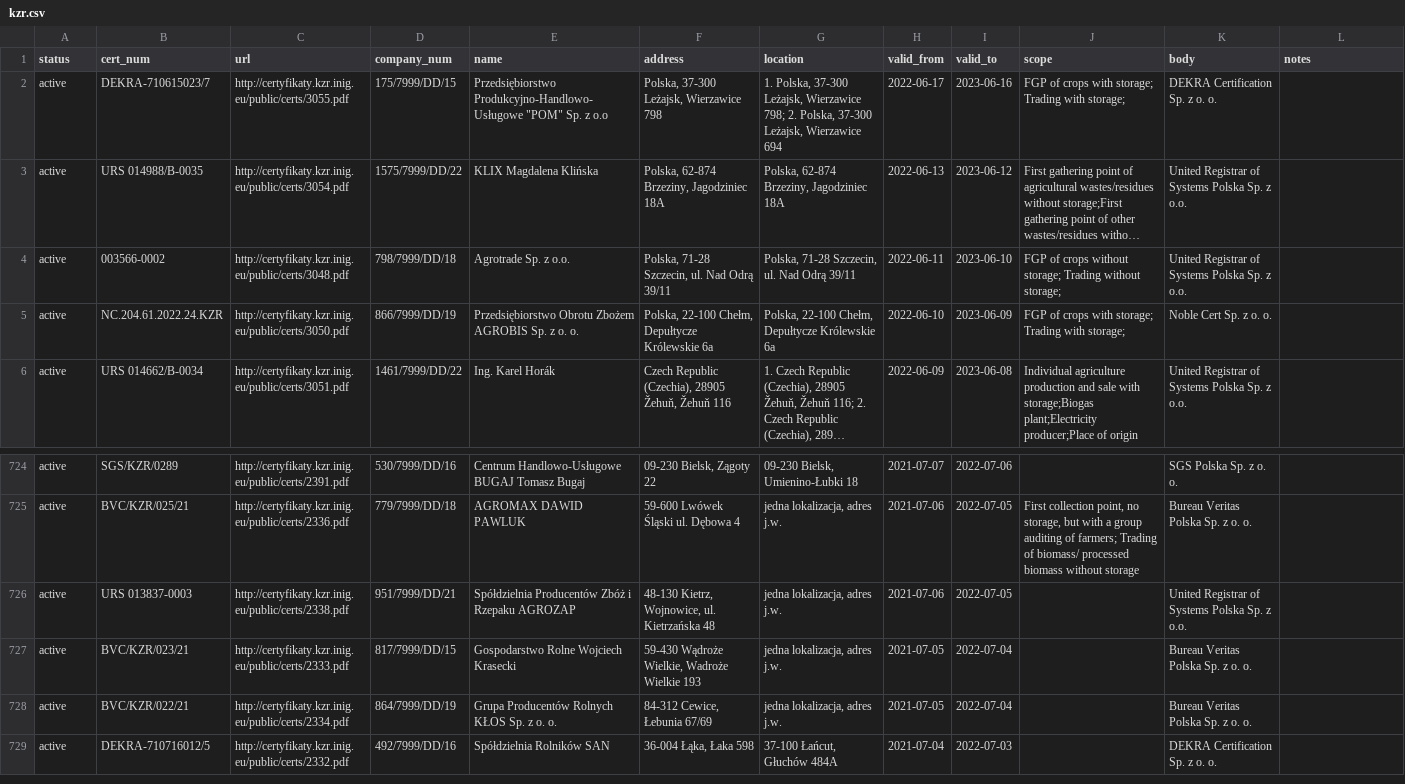
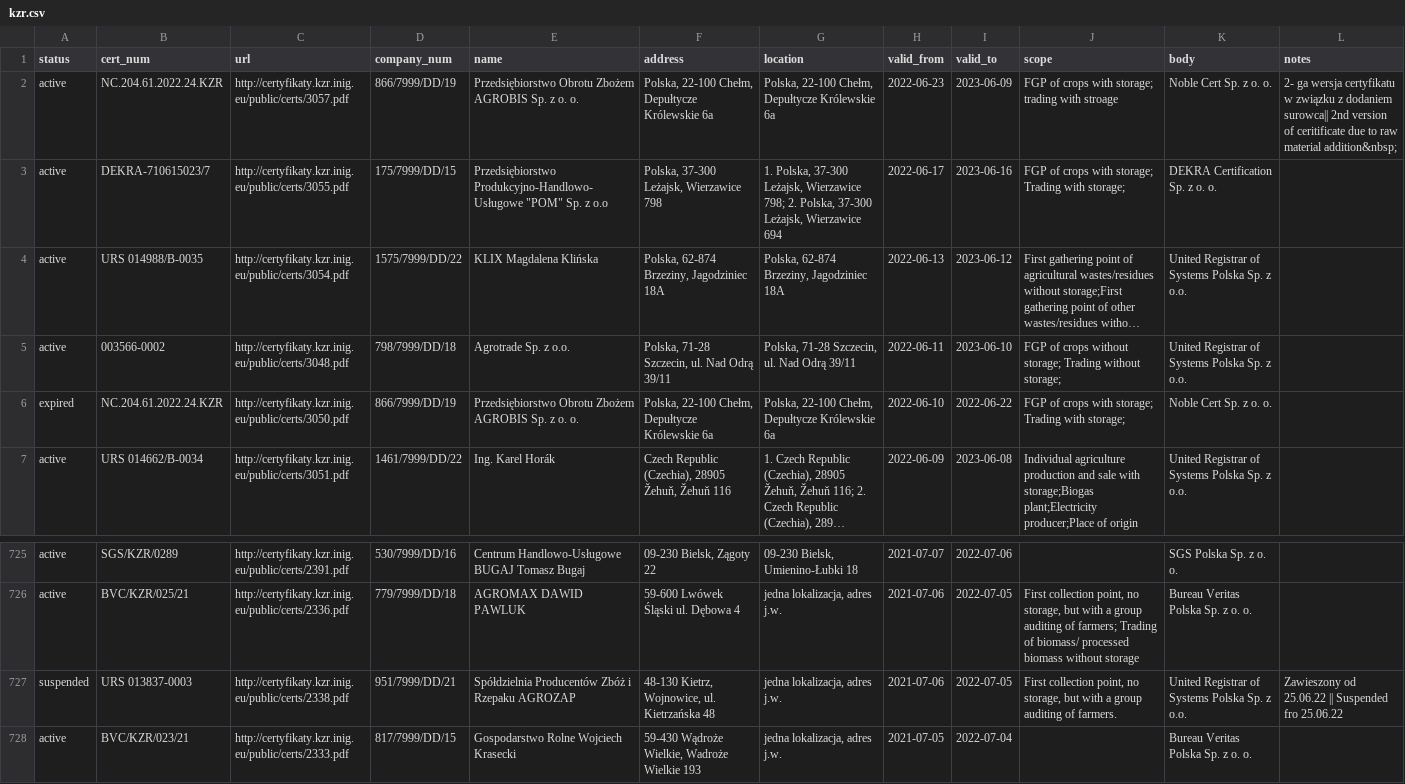
Before and after one commit to jandolezal/certificates, a CSV file: data/kzr.csv, drawn as a sheet; only a part is shown, gaps mark what is left out; the shorter side is filled out with more unchanged rows; long unchanged cells end in …; addresses are those after the commit; the diff names each change by its address in the sheet, - before the commit and + after, or states it on an @@ line.

```diff
--- a/data/kzr.csv
+++ b/data/kzr.csv
+row 2: active | NC.204.61.2022.24.KZR | http://certyfikaty.kzr.inig.eu/public/certs/3057.pdf | 866/7999/DD/19 | Przedsiębiorstwo Obrotu Zbożem AGROBIS Sp. z o. o. | Polska, 22-100 Chełm, Depułtycze Królewskie 6a | Polska, 22-100 Chełm, Depułtycze Królewskie 6a | 2022-06-23 | 2023-06-09 | FGP of crops with storage; trading with stroage | Noble Cert Sp. z o. o. | 2- ga wersja certyfikatu w związku z dodaniem surowca|| 2nd version of ceritificate due to raw material addition&nbsp;
-A6 (status): active
+A6 (status): expired
-I6 (valid_to): 2023-06-09
+I6 (valid_to): 2022-06-22
-A727 (status): active
+A727 (status): suspended
-J727 (scope): (empty)
+J727 (scope): First collection point, no storage, but with a group auditing of farmers.
-L727 (notes): (empty)
+L727 (notes): Zawieszony od 25.06.22 || Suspended fro 25.06.22
```
